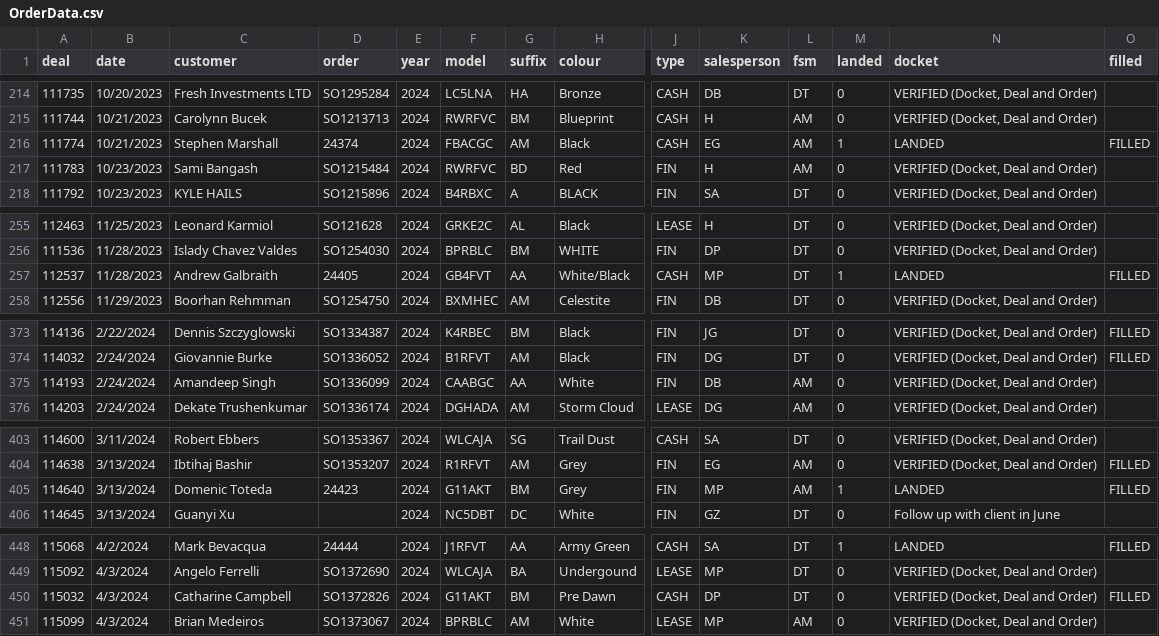
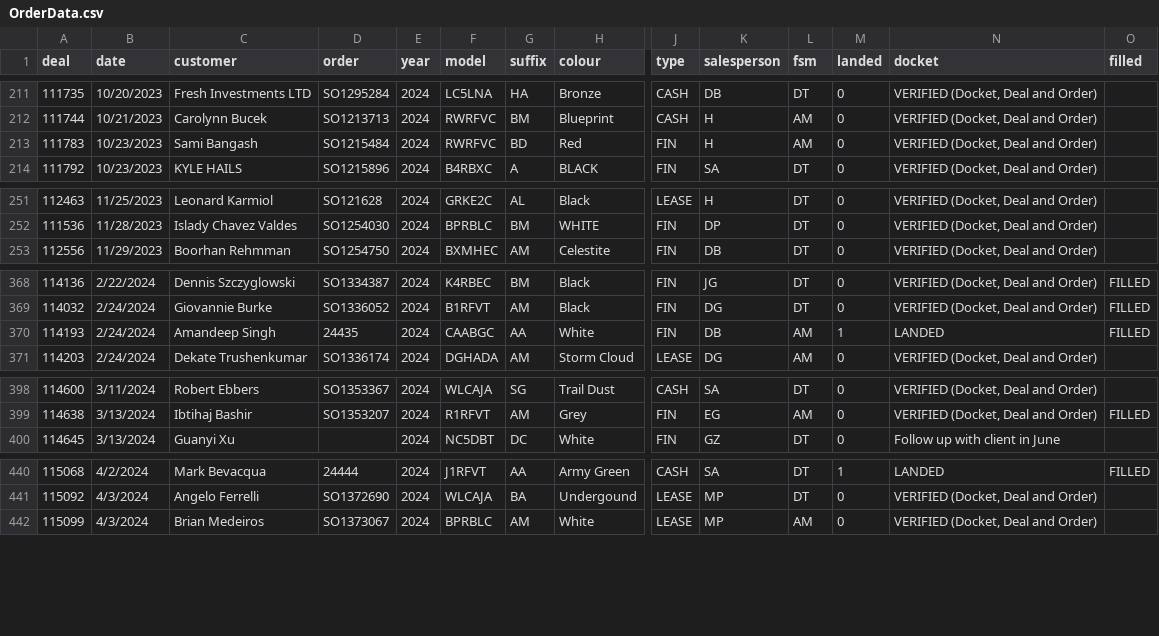
Before and after one commit to harinderlabana/eta-buddy-dev, a CSV file: public/OrderData.csv, drawn as a sheet; only a part is shown, gaps mark what is left out; removed rows and columns are numbered as before the commit, all else as after; rows hold the shown columns only; the diff covers the shown part only; the diff names each change by its address in the sheet, - before the commit and + after, or states it on an @@ line.

```diff
--- a/public/OrderData.csv
+++ b/public/OrderData.csv
-row 216: 111774 | 10/21/2023 | Stephen Marshall | 24374 | 2024 | FBACGC | AM | Black | CASH | EG | AM | 1 | LANDED | FILLED
-row 257: 112537 | 11/28/2023 | Andrew Galbraith | 24405 | 2024 | GB4FVT | AA | White/Black | CASH | MP | DT | 1 | LANDED | FILLED
-D370 (order): SO1336099
+D370 (order): 24435
-M370 (landed): 0
+M370 (landed): 1
-N370 (docket): VERIFIED (Docket, Deal and Order)
+N370 (docket): LANDED
-O370 (filled): (empty)
+O370 (filled): FILLED
-row 405: 114640 | 3/13/2024 | Domenic Toteda | 24423 | 2024 | G11AKT | BM | Grey | FIN | MP | AM | 1 | LANDED | FILLED
-row 450: 115032 | 4/3/2024 | Catharine Campbell | SO1372826 | 2024 | G11AKT | BM | Pre Dawn | CASH | DP | DT | 0 | VERIFIED (Docket, Deal and Order) | FILLED
```
Also changed, not shown: 3 added rows, 5 removed rows and 16 edited cells elsewhere in this file, public/VehicleDetailsReport.csv, 9 other files.
